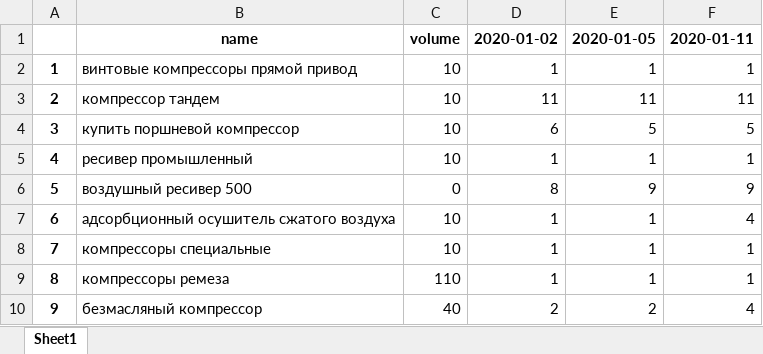
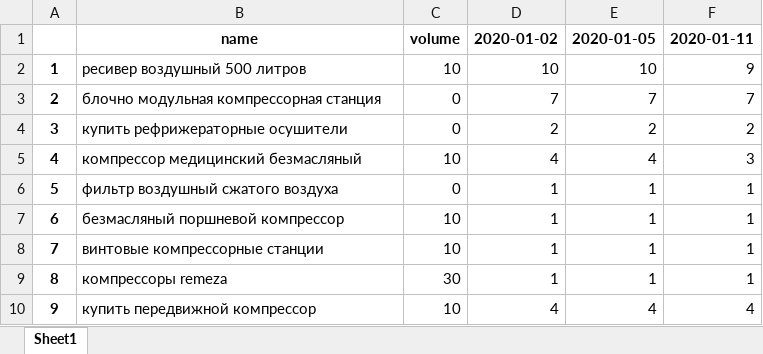
Before and after one commit to dm-akulich/reports, an Excel workbook: output-positions.xlsx, sheet Sheet1, drawn as a sheet; only a part is shown; values as stored, in another font and other column widths than the file's, no borders; the diff covers the shown part only; the diff names each change by its address in the sheet, - before the commit and + after, or states it on an @@ line.

```diff
--- a/output-positions.xlsx (sheet Sheet1)
+++ b/output-positions.xlsx (sheet Sheet1)
-B2: винтовые компрессоры прямой привод
+B2: ресивер воздушный 500 литров
-D2: 1
+D2: 10
-E2: 1
+E2: 10
-F2: 1
+F2: 9
-B3: компрессор тандем
+B3: блочно модульная компрессорная станция
-C3:C4: 10
+C3:C4: 0
-D3: 11
+D3: 7
-E3: 11
+E3: 7
-F3: 11
+F3: 7
-B4: купить поршневой компрессор
+B4: купить рефрижераторные осушители
-D4: 6
+D4: 2
-E4: 5
+E4: 2
-F4: 5
+F4: 2
-B5: ресивер промышленный
+B5: компрессор медицинский безмасляный
-D5: 1
+D5: 4
-E5: 1
+E5: 4
-F5: 1
+F5: 3
-B6: воздушный ресивер 500
+B6: фильтр воздушный сжатого воздуха
-D6: 8
+D6: 1
-E6: 9
+E6: 1
-F6: 9
+F6: 1
-B7: адсорбционный осушитель сжатого воздуха
+B7: безмасляный поршневой компрессор
-F7: 4
+F7: 1
-B8: компрессоры специальные
+B8: винтовые компрессорные станции
-B9: компрессоры ремеза
+B9: компрессоры remeza
-C9: 110
+C9: 30
-B10: безмасляный компрессор
+B10: купить передвижной компрессор
-C10: 40
+C10: 10
-D10: 2
+D10: 4
-E10: 2
+E10: 4
```
Also changed, not shown: 524 edited cells elsewhere in this sheet, 2 other files.
